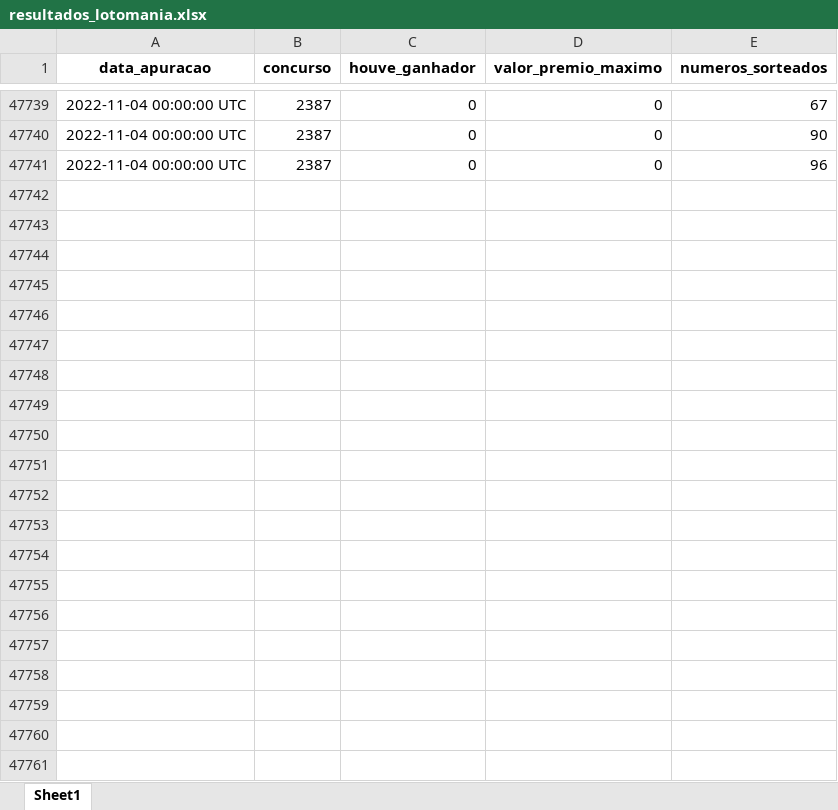
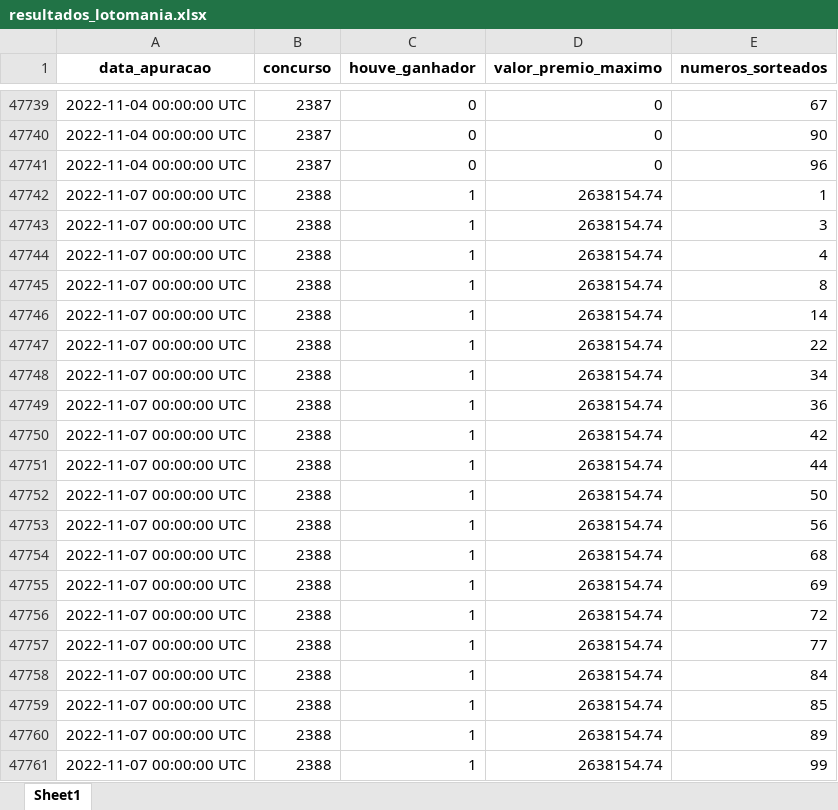
Before and after one commit to AlceuPantoni/loterrrias, an Excel workbook: data-raw/resultados_lotomania.xlsx, sheet Sheet1, drawn as a sheet; only a part is shown, gaps mark what is left out; values as stored, in another font and other column widths than the file's, no borders; the diff names each change by its address in the sheet, - before the commit and + after, or states it on an @@ line.

```diff
--- a/data-raw/resultados_lotomania.xlsx (sheet Sheet1)
+++ b/data-raw/resultados_lotomania.xlsx (sheet Sheet1)
+row 47742: 2022-11-07 00:00:00 UTC | 2388 | 1 | 2638154.74 | 1
+row 47743: 2022-11-07 00:00:00 UTC | 2388 | 1 | 2638154.74 | 3
+row 47744: 2022-11-07 00:00:00 UTC | 2388 | 1 | 2638154.74 | 4
+row 47745: 2022-11-07 00:00:00 UTC | 2388 | 1 | 2638154.74 | 8
+row 47746: 2022-11-07 00:00:00 UTC | 2388 | 1 | 2638154.74 | 14
+row 47747: 2022-11-07 00:00:00 UTC | 2388 | 1 | 2638154.74 | 22
+row 47748: 2022-11-07 00:00:00 UTC | 2388 | 1 | 2638154.74 | 34
+row 47749: 2022-11-07 00:00:00 UTC | 2388 | 1 | 2638154.74 | 36
+row 47750: 2022-11-07 00:00:00 UTC | 2388 | 1 | 2638154.74 | 42
+row 47751: 2022-11-07 00:00:00 UTC | 2388 | 1 | 2638154.74 | 44
+row 47752: 2022-11-07 00:00:00 UTC | 2388 | 1 | 2638154.74 | 50
+row 47753: 2022-11-07 00:00:00 UTC | 2388 | 1 | 2638154.74 | 56
+row 47754: 2022-11-07 00:00:00 UTC | 2388 | 1 | 2638154.74 | 68
+row 47755: 2022-11-07 00:00:00 UTC | 2388 | 1 | 2638154.74 | 69
+row 47756: 2022-11-07 00:00:00 UTC | 2388 | 1 | 2638154.74 | 72
+row 47757: 2022-11-07 00:00:00 UTC | 2388 | 1 | 2638154.74 | 77
+row 47758: 2022-11-07 00:00:00 UTC | 2388 | 1 | 2638154.74 | 84
+row 47759: 2022-11-07 00:00:00 UTC | 2388 | 1 | 2638154.74 | 85
+row 47760: 2022-11-07 00:00:00 UTC | 2388 | 1 | 2638154.74 | 89
+row 47761: 2022-11-07 00:00:00 UTC | 2388 | 1 | 2638154.74 | 99
```
Also changed, not shown: data-raw/resultados_diadesorte.xlsx, data-raw/resultados_lotofacil.xlsx, 14 other files.
